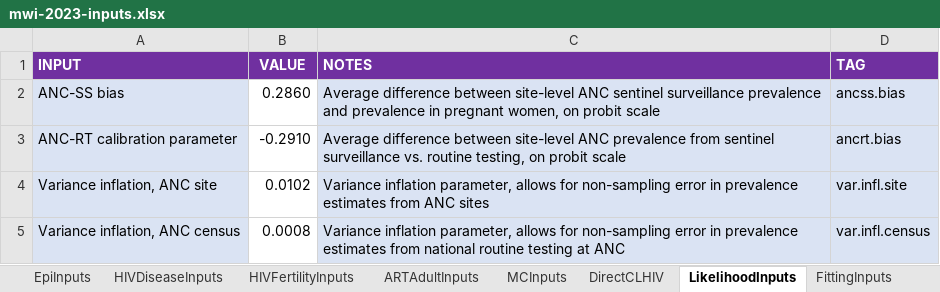
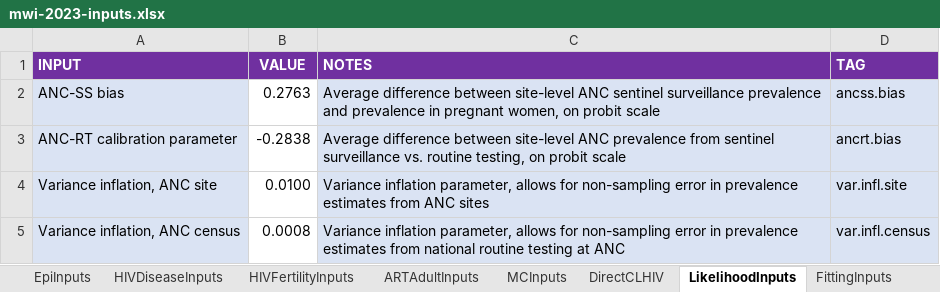
Before and after one commit to rlglaubius/GoalsARMPython, an Excel workbook: inputs/mwi-2023-inputs.xlsx, sheet LikelihoodInputs, drawn as a sheet; values as stored, in another font and other column widths than the file's, no borders; the diff names each change by its address in the sheet, - before the commit and + after, or states it on an @@ line.

Commit message:
Updated input workbook with latest pilot model fit.

```diff
--- a/inputs/mwi-2023-inputs.xlsx (sheet LikelihoodInputs)
+++ b/inputs/mwi-2023-inputs.xlsx (sheet LikelihoodInputs)
-B2 (VALUE): 0.2860
+B2 (VALUE): 0.2763
-B3 (VALUE): -0.2910
+B3 (VALUE): -0.2838
-B4 (VALUE): 0.0102
+B4 (VALUE): 0.0100
```
Also changed, not shown: sheet PartnershipInputs, sheet FittingInputs, sheet Changelog, sheet EpiInputs, sheet HIVFertilityInputs, charts or pictures.
